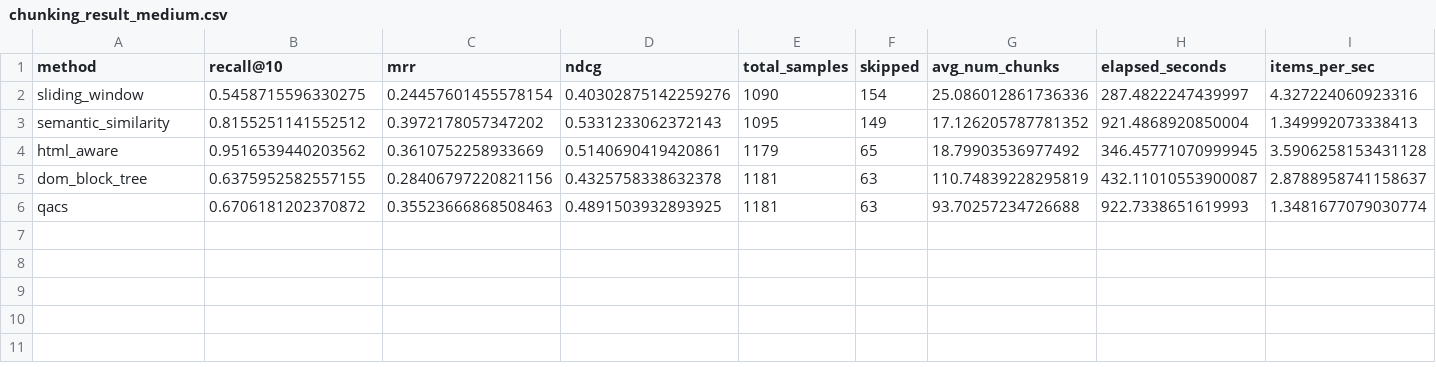
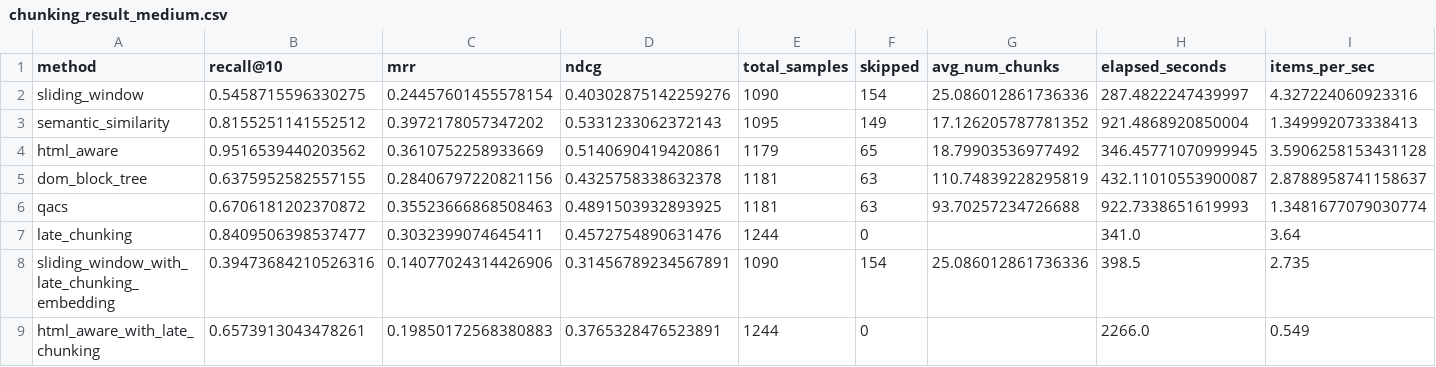
Before and after one commit to H-control/CIS-5200-final-Text2Vec, a CSV file: results/chunking_result_medium.csv, drawn as a sheet; only a part is shown; rows hold the shown columns only; the diff names each change by its address in the sheet, - before the commit and + after, or states it on an @@ line.

```diff
--- a/results/chunking_result_medium.csv
+++ b/results/chunking_result_medium.csv
+row 7: late_chunking | 0.8409506398537477 | 0.3032399074645411 | 0.4572754890631476 | 1244 | 0 |  | 341.0 | 3.64
+row 8: sliding_window_with_late_chunking_embedding | 0.39473684210526316 | 0.14077024314426906 | 0.31456789234567891 | 1090 | 154 | 25.086012861736336 | 398.5 | 2.735
+row 9: html_aware_with_late_chunking | 0.6573913043478261 | 0.19850172568380883 | 0.3765328476523891 | 1244 | 0 |  | 2266.0 | 0.549
```
Also changed, not shown: results/chunking_result_long.csv, 9 other files.
